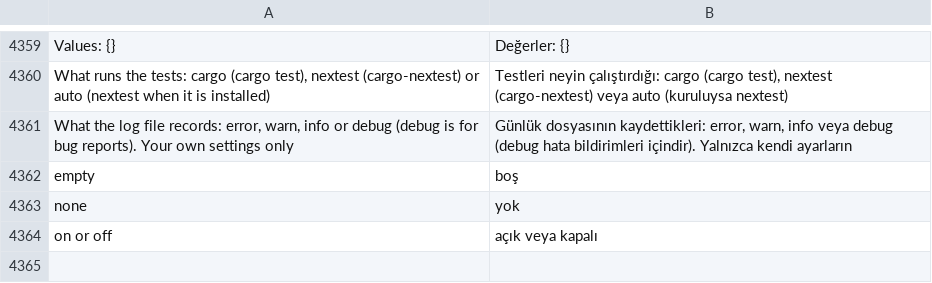
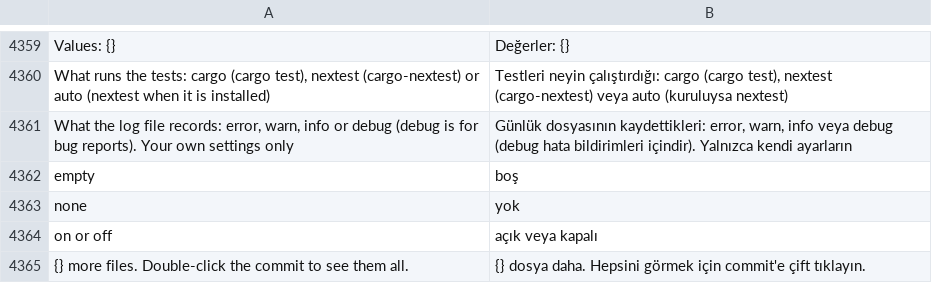
Before and after one commit to doancan/codeyard, a TSV file: crates/app/locales/tr.tsv, drawn as a sheet; only a part is shown, gaps mark what is left out.

Commit message:
fix(scm): the details of a commit with very many files list a bounded number
The details list is drawn whole on every frame, so a vendor import or
first commit of tens of thousands of files froze the panel. The first
300 files are listed; one line says how many more there are and that a
double-click on the commit opens them all.

```diff
--- a/crates/app/locales/tr.tsv
+++ b/crates/app/locales/tr.tsv
@@ -4364 +4364,2 @@ none	yok
 on or off	açık veya kapalı
+{} more files. Double-click the commit to see them all.	{} dosya daha. Hepsini görmek için commit'e çift tıklayın.
```
Also changed, not shown: crates/app/locales/template.tsv, 2 other files.
